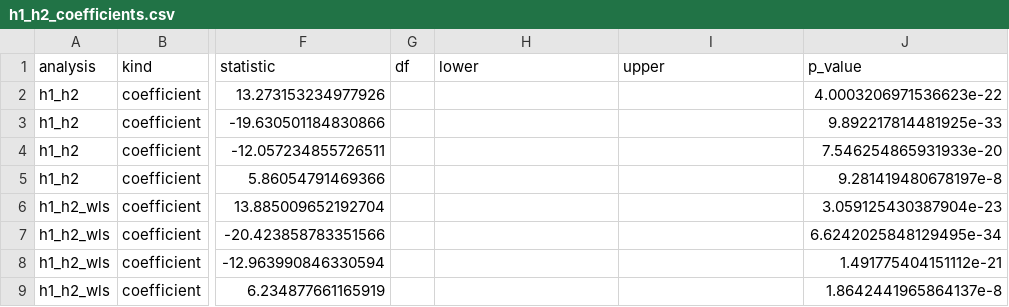
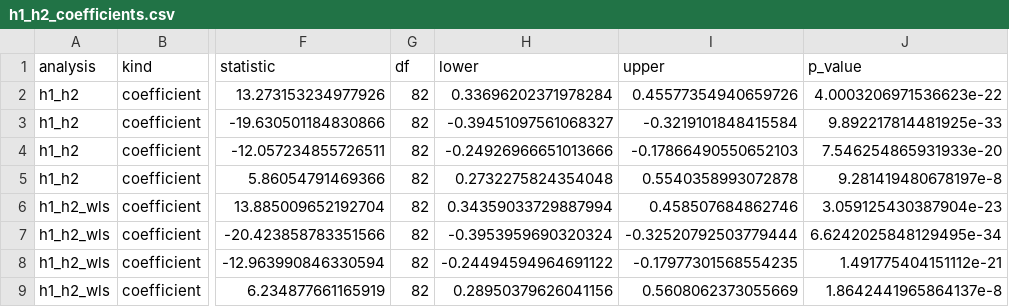
Before and after one commit to aliciamchen/lexical-variation, a CSV file: results/estimates/primary/h1_h2_coefficients.csv, drawn as a sheet; only a part is shown, gaps mark what is left out; the diff names each change by its address in the sheet, - before the commit and + after, or states it on an @@ line.

Commit message:
fix(analysis): align reported analyses with the preregistration
From the 2026-10-12 audit of the code against the preregistration:
- Phase 2 block effects are the slope averaged over conditions, not the
  refer_separated coefficient
- coefficient rows carry their 95% interval; H3c gets interval and
  odds-ratio macros
- by-condition description, attrition, opportunity and late-arrival macros
- the block-by-block group-specificity trajectory
- comments no longer attribute unstated rules to the preregistration

```diff
--- a/results/estimates/primary/h1_h2_coefficients.csv
+++ b/results/estimates/primary/h1_h2_coefficients.csv
-G2:G9 (df): (empty)
+G2:G9 (df): 82
-H2 (lower): (empty)
+H2 (lower): 0.33696202371978284
-I2 (upper): (empty)
+I2 (upper): 0.45577354940659726
-H3 (lower): (empty)
+H3 (lower): -0.39451097561068327
-I3 (upper): (empty)
+I3 (upper): -0.3219101848415584
-H4 (lower): (empty)
+H4 (lower): -0.24926966651013666
-I4 (upper): (empty)
+I4 (upper): -0.17866490550652103
-H5 (lower): (empty)
+H5 (lower): 0.2732275824354048
-I5 (upper): (empty)
+I5 (upper): 0.5540358993072878
-H6 (lower): (empty)
+H6 (lower): 0.34359033729887994
-I6 (upper): (empty)
+I6 (upper): 0.458507684862746
-H7 (lower): (empty)
+H7 (lower): -0.3953959690320324
-I7 (upper): (empty)
+I7 (upper): -0.32520792503779444
-H8 (lower): (empty)
+H8 (lower): -0.24494594964691122
-I8 (upper): (empty)
+I8 (upper): -0.17977301568554235
-H9 (lower): (empty)
+H9 (lower): 0.28950379626041156
-I9 (upper): (empty)
+I9 (upper): 0.5608062373055669
```
Also changed, not shown: results/estimates/primary/h3a_coefficients.csv, results/estimates/primary/h4_coefficients.csv, 42 other files.
